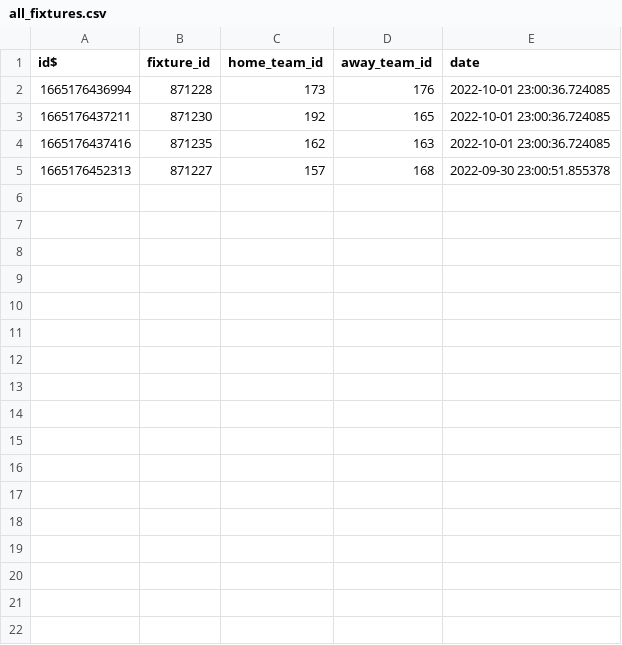
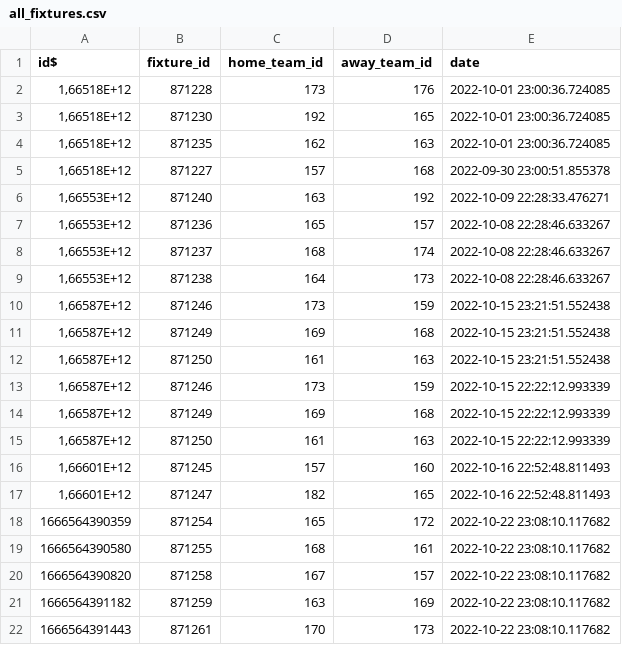
Before and after one commit to dbiram/twitter_player_performance, a CSV file: data/master_data/all_fixtures.csv, drawn as a sheet.

```diff
--- a/data/master_data/all_fixtures.csv
+++ b/data/master_data/all_fixtures.csv
@@ -1,5 +1,22 @@
 id$;fixture_id;home_team_id;away_team_id;date
-1665176436994;871228;173;176;2022-10-01 23:00:36.724085
-1665176437211;871230;192;165;2022-10-01 23:00:36.724085
-1665176437416;871235;162;163;2022-10-01 23:00:36.724085
-1665176452313;871227;157;168;2022-09-30 23:00:51.855378
+1,66518E+12;871228;173;176;2022-10-01 23:00:36.724085
+1,66518E+12;871230;192;165;2022-10-01 23:00:36.724085
+1,66518E+12;871235;162;163;2022-10-01 23:00:36.724085
+1,66518E+12;871227;157;168;2022-09-30 23:00:51.855378
+1,66553E+12;871240;163;192;2022-10-09 22:28:33.476271
+1,66553E+12;871236;165;157;2022-10-08 22:28:46.633267
+1,66553E+12;871237;168;174;2022-10-08 22:28:46.633267
+1,66553E+12;871238;164;173;2022-10-08 22:28:46.633267
+1,66587E+12;871246;173;159;2022-10-15 23:21:51.552438
+1,66587E+12;871249;169;168;2022-10-15 23:21:51.552438
+1,66587E+12;871250;161;163;2022-10-15 23:21:51.552438
+1,66587E+12;871246;173;159;2022-10-15 22:22:12.993339
+1,66587E+12;871249;169;168;2022-10-15 22:22:12.993339
+1,66587E+12;871250;161;163;2022-10-15 22:22:12.993339
+1,66601E+12;871245;157;160;2022-10-16 22:52:48.811493
+1,66601E+12;871247;182;165;2022-10-16 22:52:48.811493
+1666564390359;871254;165;172;2022-10-22 23:08:10.117682
+1666564390580;871255;168;161;2022-10-22 23:08:10.117682
+1666564390820;871258;167;157;2022-10-22 23:08:10.117682
+1666564391182;871259;163;169;2022-10-22 23:08:10.117682
+1666564391443;871261;170;173;2022-10-22 23:08:10.117682
```
Also changed, not shown: data/master_data/all_player_rates.csv, 2 other files.
